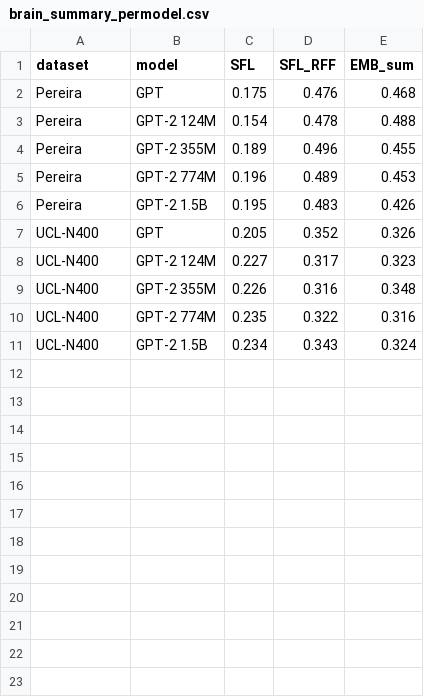
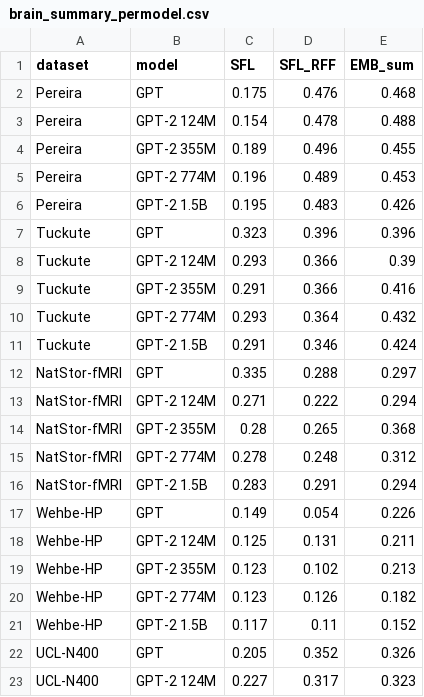
Before and after one commit to Andrea-de-Varda/SFL-EMB, a CSV file: check-features/analysis/brain_summary_permodel.csv, drawn as a sheet; only a part is shown; the shorter side is filled out with more unchanged rows; the diff names each change by its address in the sheet, - before the commit and + after, or states it on an @@ line.

```diff
--- a/check-features/analysis/brain_summary_permodel.csv
+++ b/check-features/analysis/brain_summary_permodel.csv
+row 7: Tuckute | GPT | 0.323 | 0.396 | 0.396
+row 8: Tuckute | GPT-2 124M | 0.293 | 0.366 | 0.39
+row 9: Tuckute | GPT-2 355M | 0.291 | 0.366 | 0.416
+row 10: Tuckute | GPT-2 774M | 0.293 | 0.364 | 0.432
+row 11: Tuckute | GPT-2 1.5B | 0.291 | 0.346 | 0.424
+row 12: NatStor-fMRI | GPT | 0.335 | 0.288 | 0.297
+row 13: NatStor-fMRI | GPT-2 124M | 0.271 | 0.222 | 0.294
+row 14: NatStor-fMRI | GPT-2 355M | 0.28 | 0.265 | 0.368
+row 15: NatStor-fMRI | GPT-2 774M | 0.278 | 0.248 | 0.312
+row 16: NatStor-fMRI | GPT-2 1.5B | 0.283 | 0.291 | 0.294
+row 17: Wehbe-HP | GPT | 0.149 | 0.054 | 0.226
+row 18: Wehbe-HP | GPT-2 124M | 0.125 | 0.131 | 0.211
+row 19: Wehbe-HP | GPT-2 355M | 0.123 | 0.102 | 0.213
+row 20: Wehbe-HP | GPT-2 774M | 0.123 | 0.126 | 0.182
+row 21: Wehbe-HP | GPT-2 1.5B | 0.117 | 0.11 | 0.152
```
Also changed, not shown: check-features/analysis/brain_summary_bydataset.csv, 4 other files.
